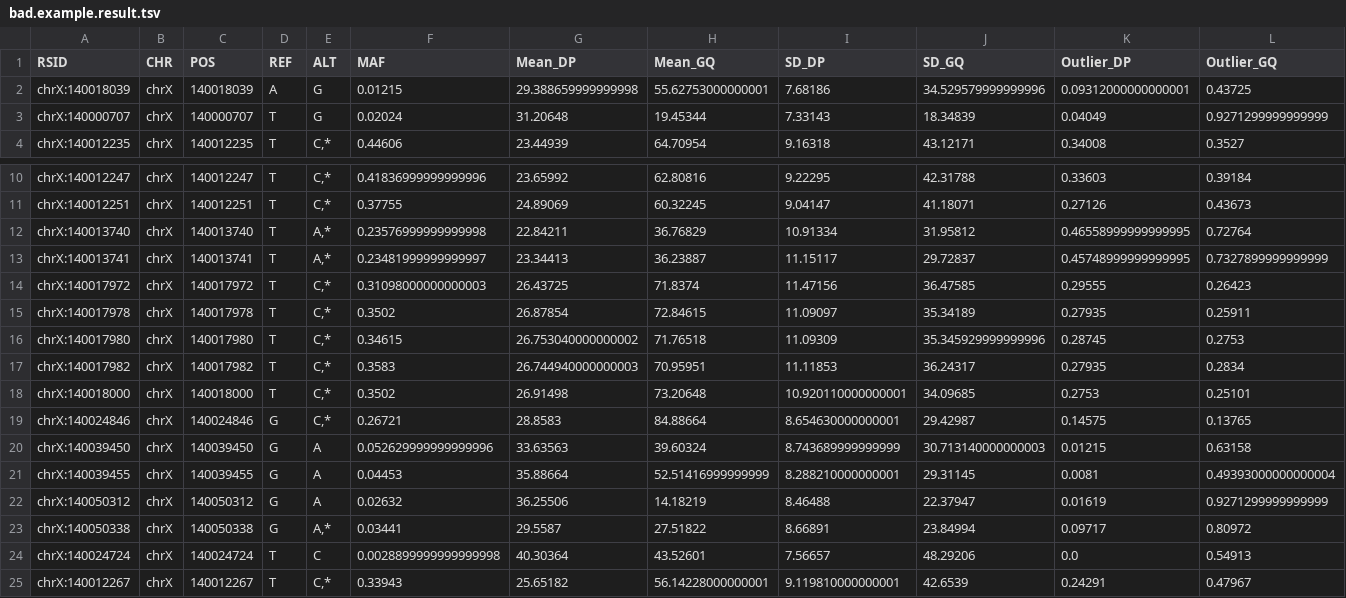
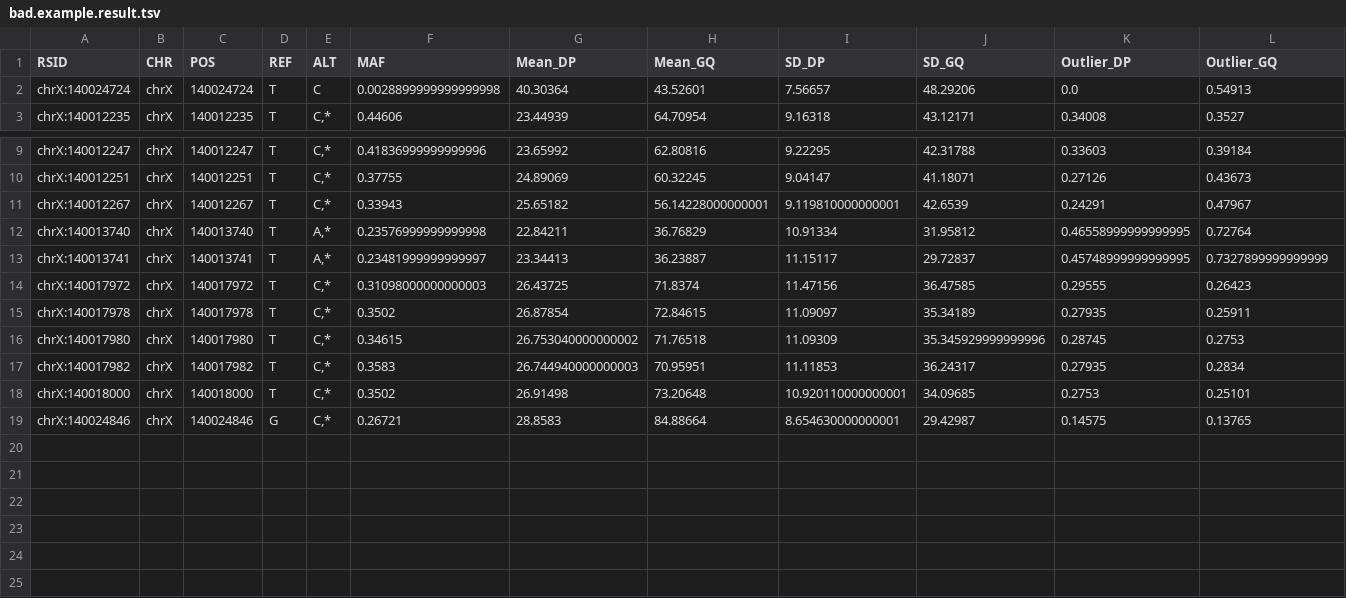
Before and after one commit to avallonking/ForestQC, a TSV file: examples/example_script_and_output/bad.example.result.tsv, drawn as a sheet; only a part is shown, gaps mark what is left out; removed rows and columns are numbered as before the commit, all else as after; rows hold the shown columns only; the diff names each change by its address in the sheet, - before the commit and + after, or states it on an @@ line.

```diff
--- a/examples/example_script_and_output/bad.example.result.tsv
+++ b/examples/example_script_and_output/bad.example.result.tsv
-row 2: chrX:140018039 | chrX | 140018039 | A | G | 0.01215 | 29.388659999999998 | 55.62753000000001 | 7.68186 | 34.529579999999996 | 0.09312000000000001 | 0.43725
-row 3: chrX:140000707 | chrX | 140000707 | T | G | 0.02024 | 31.20648 | 19.45344 | 7.33143 | 18.34839 | 0.04049 | 0.9271299999999999
@@ row 24 moved to row 2: chrX:140024724 @@
@@ row 25 moved to row 11: chrX:140012267 @@
-row 20: chrX:140039450 | chrX | 140039450 | G | A | 0.052629999999999996 | 33.63563 | 39.60324 | 8.743689999999999 | 30.713140000000003 | 0.01215 | 0.63158
-row 21: chrX:140039455 | chrX | 140039455 | G | A | 0.04453 | 35.88664 | 52.51416999999999 | 8.288210000000001 | 29.31145 | 0.0081 | 0.49393000000000004
-row 22: chrX:140050312 | chrX | 140050312 | G | A | 0.02632 | 36.25506 | 14.18219 | 8.46488 | 22.37947 | 0.01619 | 0.9271299999999999
-row 23: chrX:140050338 | chrX | 140050338 | G | A,* | 0.03441 | 29.5587 | 27.51822 | 8.66891 | 23.84994 | 0.09717 | 0.80972
```
Also changed, not shown: examples/example_script_and_output/all.bad.variants.tsv, examples/example_script_and_output/all.good.variants.tsv, 6 other files.
